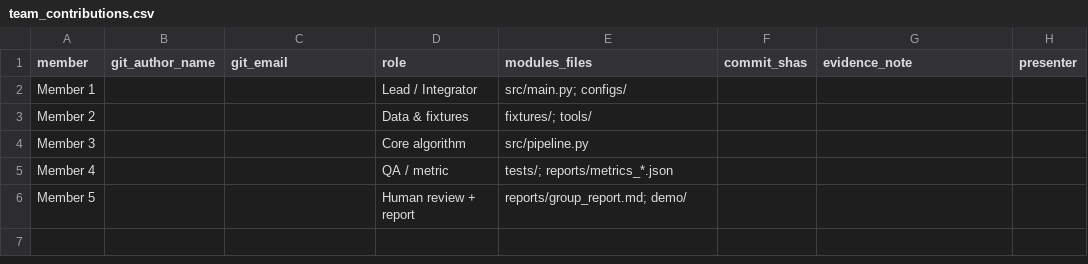
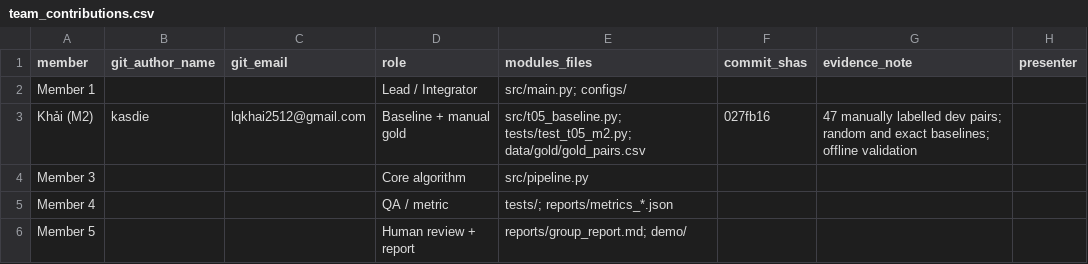
Before and after one commit to HieuGit05/K5-L2B-DAY06-T05, a CSV file: reports/team_contributions.csv, drawn as a sheet.

Commit message:
docs: record M2 contribution and integration handoff

```diff
--- a/reports/team_contributions.csv
+++ b/reports/team_contributions.csv
@@ -2,3 +2,3 @@ member,git_author_name,git_email,role,modules_files,commit_shas,evidence_note,pr
 Member 1,,,Lead / Integrator,src/main.py; configs/,,,
-Member 2,,,Data & fixtures,fixtures/; tools/,,,
+Khải (M2),kasdie,lqkhai2512@gmail.com,Baseline + manual gold,src/t05_baseline.py; tests/test_t05_m2.py; data/gold/gold_pairs.csv,027fb16,47 manually labelled dev pairs; random and exact baselines; offline validation,
 Member 3,,,Core algorithm,src/pipeline.py,,,
```
Also changed, not shown: 1 other file.
